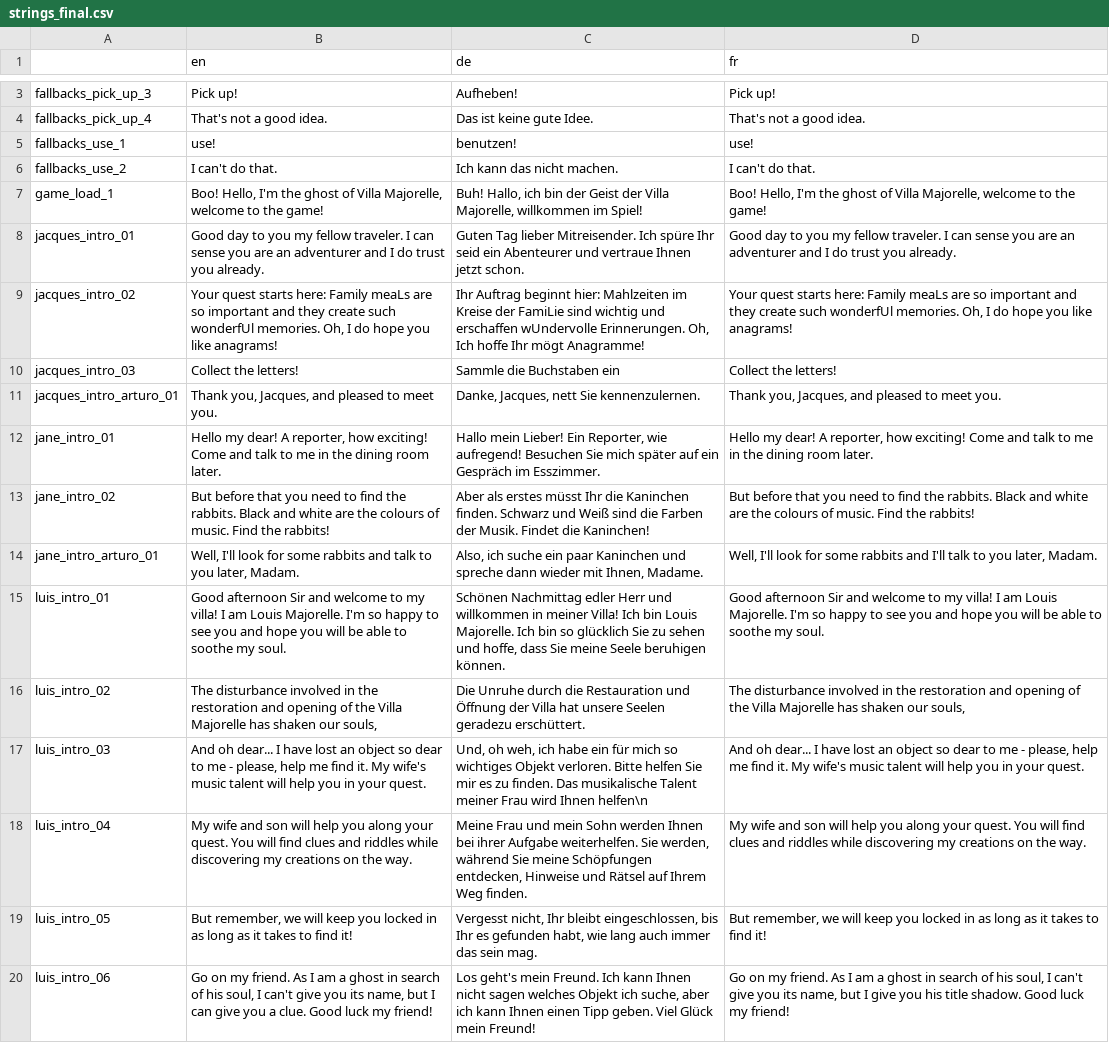
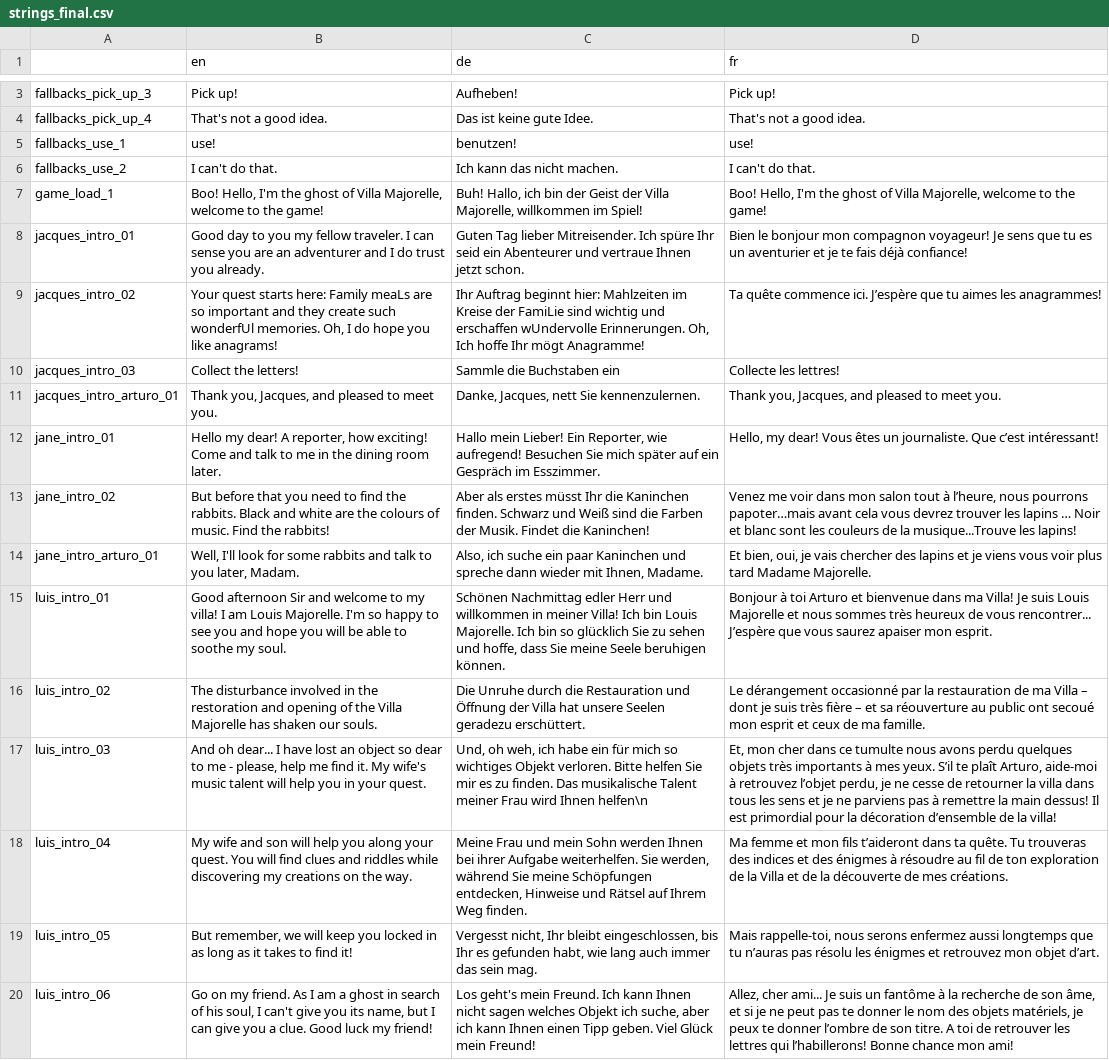
Before and after one commit to joergreichert/MajorelleMysteryApp, a CSV file: device/translations/strings_final.csv, drawn as a sheet; only a part is shown, gaps mark what is left out; the diff covers the shown part only; the diff names each change by its address in the sheet, - before the commit and + after, or states it on an @@ line.

Commit message:
Update strings_final.csv
Translations edited

```diff
--- a/device/translations/strings_final.csv
+++ b/device/translations/strings_final.csv
-D8 (fr): Good day to you my fellow traveler. I can sense you are an adventurer and I do trust you already.
+D8 (fr): Bien le bonjour mon compagnon voyageur! Je sens que tu es un aventurier et je te fais déjà confiance!
-D9 (fr): Your quest starts here: Family meaLs are so important and they create such wonderfUl memories. Oh, I do hope you like anagrams!
+D9 (fr): Ta quête commence ici. J’espère que tu aimes les anagrammes!
-D10 (fr): Collect the letters!
+D10 (fr): Collecte les lettres!
-D12 (fr): Hello my dear! A reporter, how exciting! Come and talk to me in the dining room later.
+D12 (fr): Hello, my dear! Vous êtes un journaliste. Que c’est intéressant!
-D13 (fr): But before that you need to find the rabbits. Black and white are the colours of music. Find the rabbits!
+D13 (fr): Venez me voir dans mon salon tout à l’heure, nous pourrons papoter…mais avant cela vous devrez trouver les lapins … Noir et blanc sont les couleurs de la musique...Trouve les lapins!
-D14 (fr): Well, I'll look for some rabbits and I'll talk to you later, Madam.
+D14 (fr): Et bien, oui, je vais chercher des lapins et je viens vous voir plus tard Madame Majorelle.
-D15 (fr): Good afternoon Sir and welcome to my villa! I am Louis Majorelle. I'm so happy to see you and hope you will be able to soothe my soul.
+D15 (fr): Bonjour à toi Arturo et bienvenue dans ma Villa! Je suis Louis Majorelle et nous sommes très heureux de vous rencontrer... J’espère que vous saurez apaiser mon esprit.
-B16 (en): …shaken our souls,
+B16 (en): …shaken our souls.
-D16 (fr): The disturbance involved in the restoration and opening of the Villa Majorelle has shaken our souls,
+D16 (fr): Le dérangement occasionné par la restauration de ma Villa – dont je suis très fière – et sa réouverture au public ont secoué mon esprit et ceux de ma famille.
-D17 (fr): And oh dear... I have lost an object so dear to me - please, help me find it. My wife's music talent will help you in your quest.
+D17 (fr): Et, mon cher dans ce tumulte nous avons perdu quelques objets très importants à mes yeux. S’il te plaît Arturo, aide-moi à retrouvez l’objet perdu, je ne cesse de retourner la villa dans tous les sens et je ne parviens pas à remettre la main dessus! Il est primordial pour la décoration d’ensemble de la villa!
-D18 (fr): My wife and son will help you along your quest. You will find clues and riddles while discovering my creations on the way.
+D18 (fr): Ma femme et mon fils t’aideront dans ta quête. Tu trouveras des indices et des énigmes à résoudre au fil de ton exploration de la Villa et de la découverte de mes créations.
-D19 (fr): But remember, we will keep you locked in as long as it takes to find it!
+D19 (fr): Mais rappelle-toi, nous serons enfermez aussi longtemps que tu n’auras pas résolu les énigmes et retrouvez mon objet d’art.
-D20 (fr): Go on my friend. As I am a ghost in search of his soul, I can't give you its name, but I give you his title shadow. Good luck my friend!
+D20 (fr): Allez, cher ami... Je suis un fantôme à la recherche de son âme, et si je ne peut pas te donner le nom des objets matériels, je peux te donner l’ombre de son titre. A toi de retrouver les lettres qui l’habillerons! Bonne chance mon ami!
```
Also changed, not shown: 15 edited cells elsewhere in this file.
